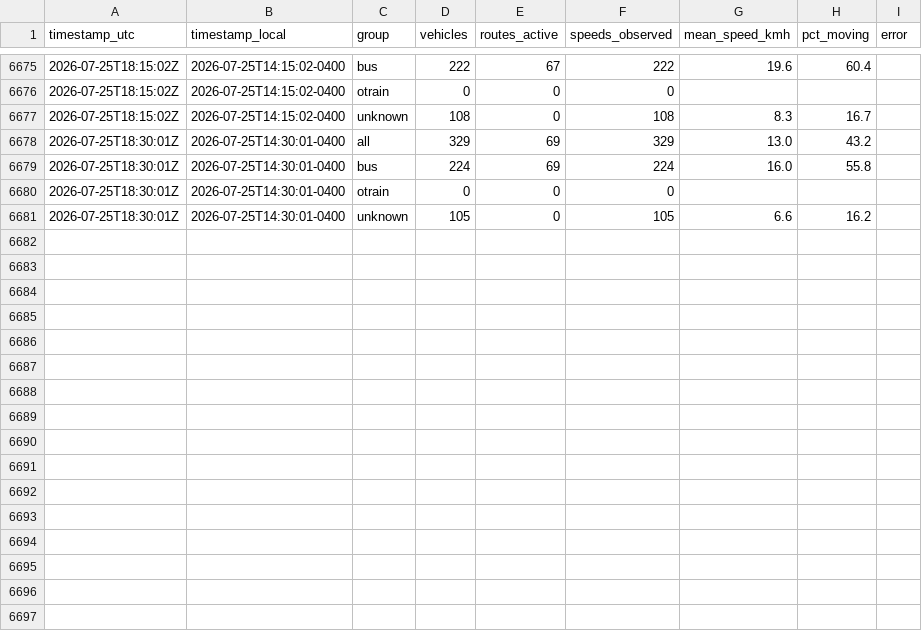
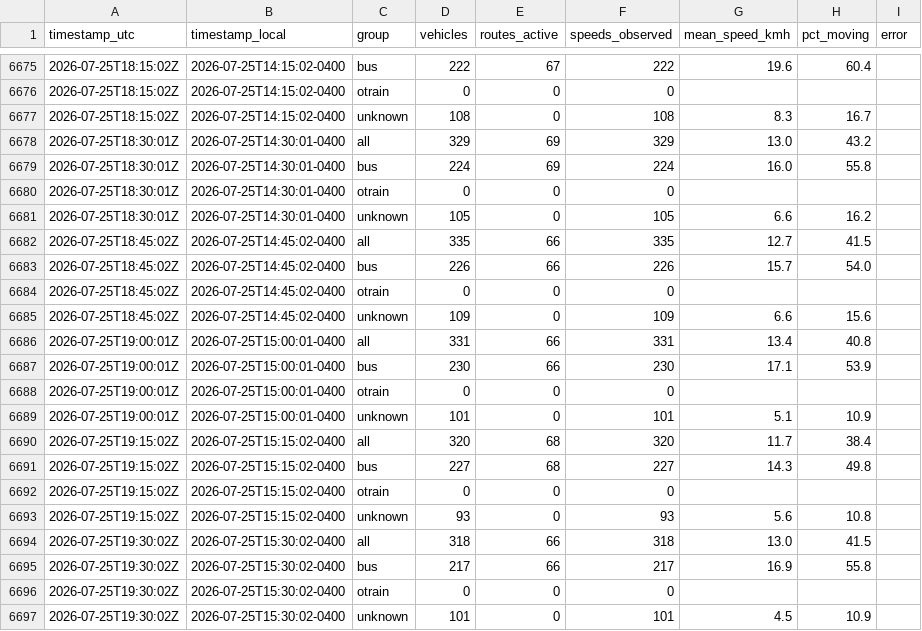
Before and after one commit to OttawaVisuals/Ottawa-Visuals, a CSV file: OC_Transpo/rt_data/vehicle_positions_summary.csv, drawn as a sheet; only a part is shown, gaps mark what is left out; the diff names each change by its address in the sheet, - before the commit and + after, or states it on an @@ line.

```diff
--- a/OC_Transpo/rt_data/vehicle_positions_summary.csv
+++ b/OC_Transpo/rt_data/vehicle_positions_summary.csv
+row 6682: 2026-07-25T18:45:02Z | 2026-07-25T14:45:02-0400 | all | 335 | 66 | 335 | 12.7 | 41.5
+row 6683: 2026-07-25T18:45:02Z | 2026-07-25T14:45:02-0400 | bus | 226 | 66 | 226 | 15.7 | 54.0
+row 6684: 2026-07-25T18:45:02Z | 2026-07-25T14:45:02-0400 | otrain | 0 | 0 | 0
+row 6685: 2026-07-25T18:45:02Z | 2026-07-25T14:45:02-0400 | unknown | 109 | 0 | 109 | 6.6 | 15.6
+row 6686: 2026-07-25T19:00:01Z | 2026-07-25T15:00:01-0400 | all | 331 | 66 | 331 | 13.4 | 40.8
+row 6687: 2026-07-25T19:00:01Z | 2026-07-25T15:00:01-0400 | bus | 230 | 66 | 230 | 17.1 | 53.9
+row 6688: 2026-07-25T19:00:01Z | 2026-07-25T15:00:01-0400 | otrain | 0 | 0 | 0
+row 6689: 2026-07-25T19:00:01Z | 2026-07-25T15:00:01-0400 | unknown | 101 | 0 | 101 | 5.1 | 10.9
+row 6690: 2026-07-25T19:15:02Z | 2026-07-25T15:15:02-0400 | all | 320 | 68 | 320 | 11.7 | 38.4
+row 6691: 2026-07-25T19:15:02Z | 2026-07-25T15:15:02-0400 | bus | 227 | 68 | 227 | 14.3 | 49.8
+row 6692: 2026-07-25T19:15:02Z | 2026-07-25T15:15:02-0400 | otrain | 0 | 0 | 0
+row 6693: 2026-07-25T19:15:02Z | 2026-07-25T15:15:02-0400 | unknown | 93 | 0 | 93 | 5.6 | 10.8
+row 6694: 2026-07-25T19:30:02Z | 2026-07-25T15:30:02-0400 | all | 318 | 66 | 318 | 13.0 | 41.5
+row 6695: 2026-07-25T19:30:02Z | 2026-07-25T15:30:02-0400 | bus | 217 | 66 | 217 | 16.9 | 55.8
+row 6696: 2026-07-25T19:30:02Z | 2026-07-25T15:30:02-0400 | otrain | 0 | 0 | 0
+row 6697: 2026-07-25T19:30:02Z | 2026-07-25T15:30:02-0400 | unknown | 101 | 0 | 101 | 4.5 | 10.9
```
Also changed, not shown: OC_Transpo/rt_data/trip_updates_summary.csv, 1 other file.
